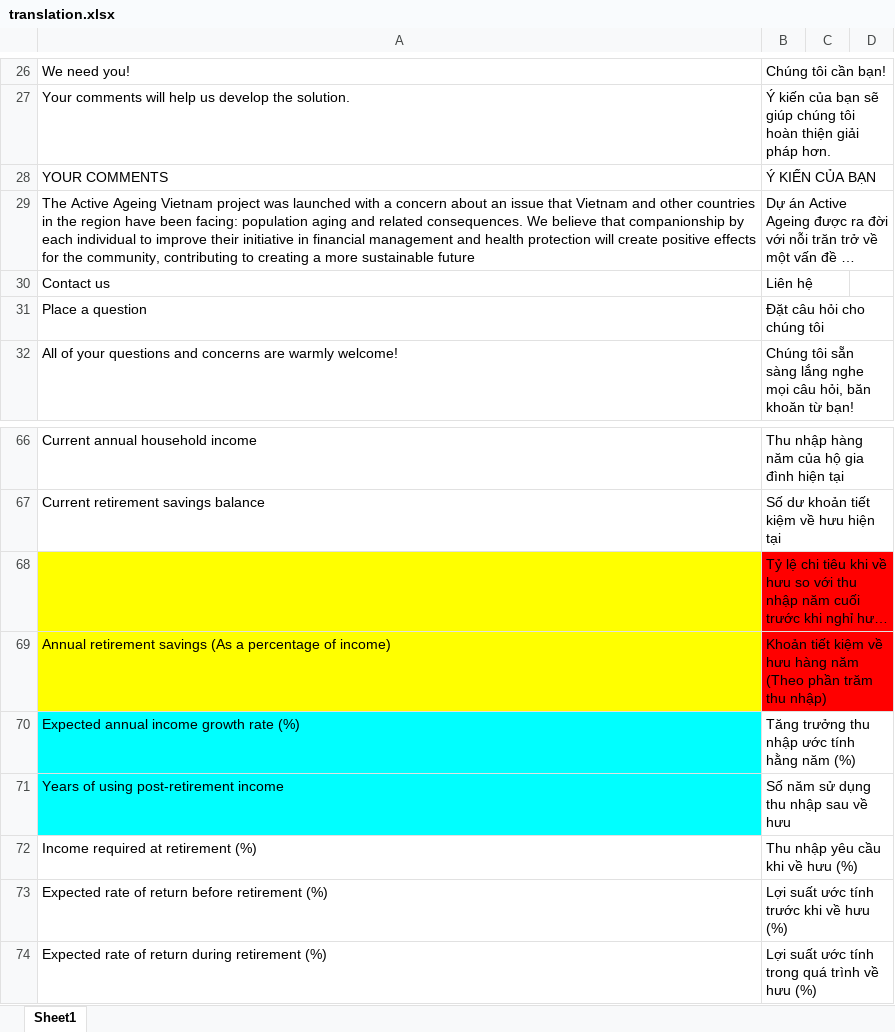
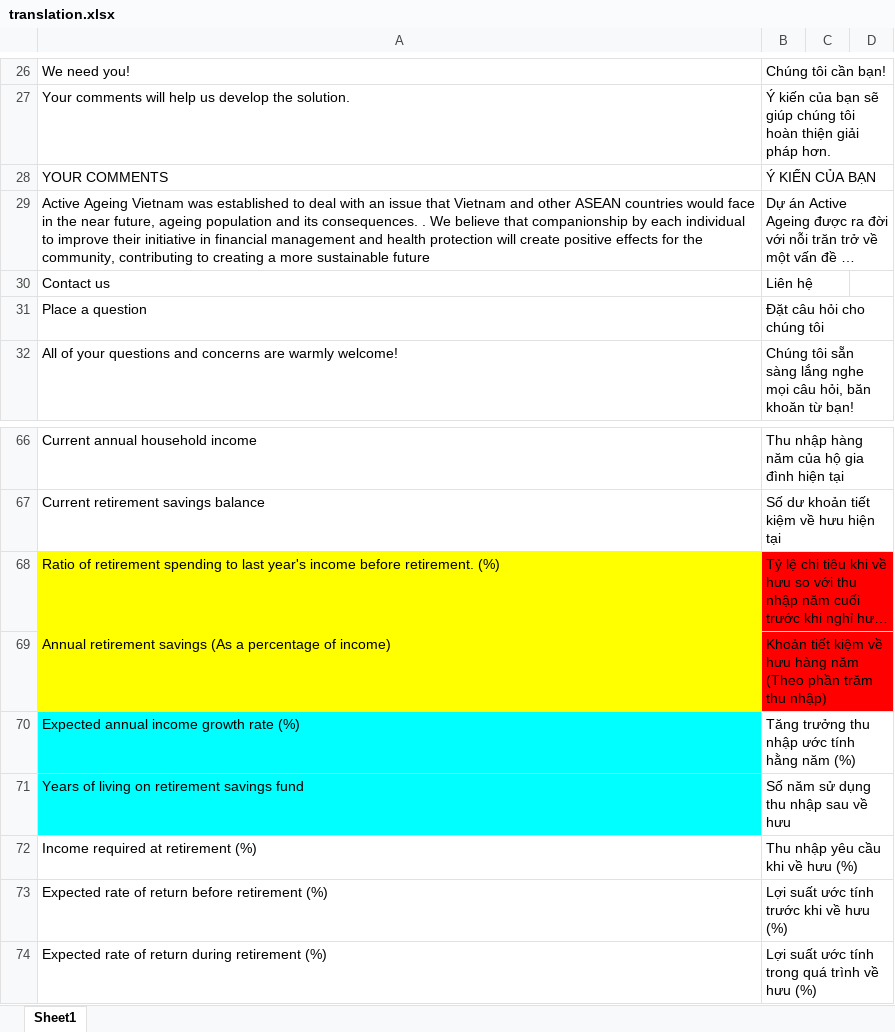
Before and after one commit to olivervu25/ActiveAgeing, an Excel workbook: translation.xlsx, sheet Sheet1, drawn as a sheet; only a part is shown, gaps mark what is left out; long unchanged cells end in …; values as stored, in another font and other column widths than the file's, no borders; charts and pictures not drawn; the diff covers the shown part only; the diff names each change by its address in the sheet, - before the commit and + after, or states it on an @@ line.

```diff
--- a/translation.xlsx (sheet Sheet1)
+++ b/translation.xlsx (sheet Sheet1)
-A29: The Active Ageing Vietnam project was launched with a concern about an issue that Vietnam and other countries in the region have been facing: population aging and related consequences. We believe…
+A29: Active Ageing Vietnam was established to deal with an issue that Vietnam and other ASEAN countries would face in the near future, ageing population and its consequences. . We believe…
-A68: (empty)
+A68: Ratio of retirement spending to last year's income before retirement. (%)
-A71: Years of using post-retirement income
+A71: Years of living on retirement savings fund
```
Also changed, not shown: 2 added rows and 12 edited cells elsewhere in this sheet, 2 other files.
